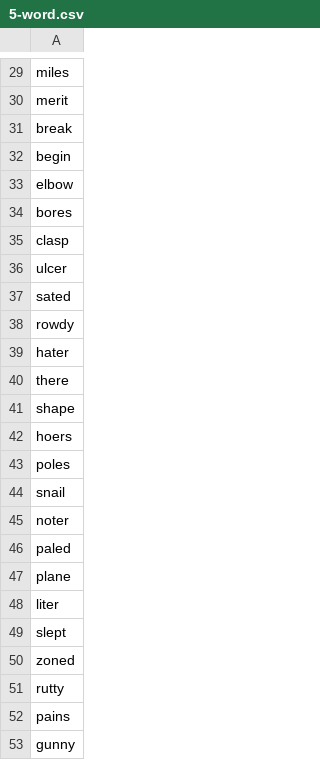
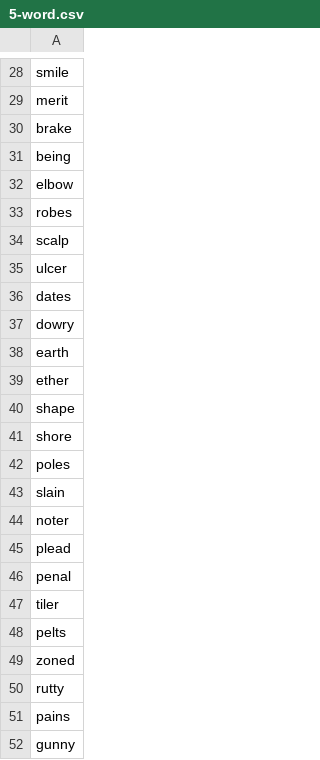
Before and after one commit to Faizanshah007/Anaglink, a CSV file: 5-word.csv, drawn as a sheet; only a part is shown, gaps mark what is left out; addresses are those after the commit; the diff covers the shown part only; the diff names each change by its address in the sheet, - before the commit and + after, or states it on an @@ line.

```diff
--- a/5-word.csv
+++ b/5-word.csv
-A28: miles
+A28: smile
-A30: break
+A30: brake
-A31: begin
+A31: being
-A33: bores
+A33: robes
-A34: clasp
+A34: scalp
-A36: sated
+A36: dates
-A37: rowdy
+A37: dowry
-A38: hater
+A38: earth
-A39: there
+A39: ether
-A41: hoers
+A41: shore
-A43: snail
+A43: slain
-A45: paled
+A45: plead
-A46: plane
+A46: penal
-A47: liter
+A47: tiler
-A48: slept
+A48: pelts
```
Also changed, not shown: 1 removed row and 22 edited cells elsewhere in this file, 4-word.csv, 7-word.csv, 5 other files.
